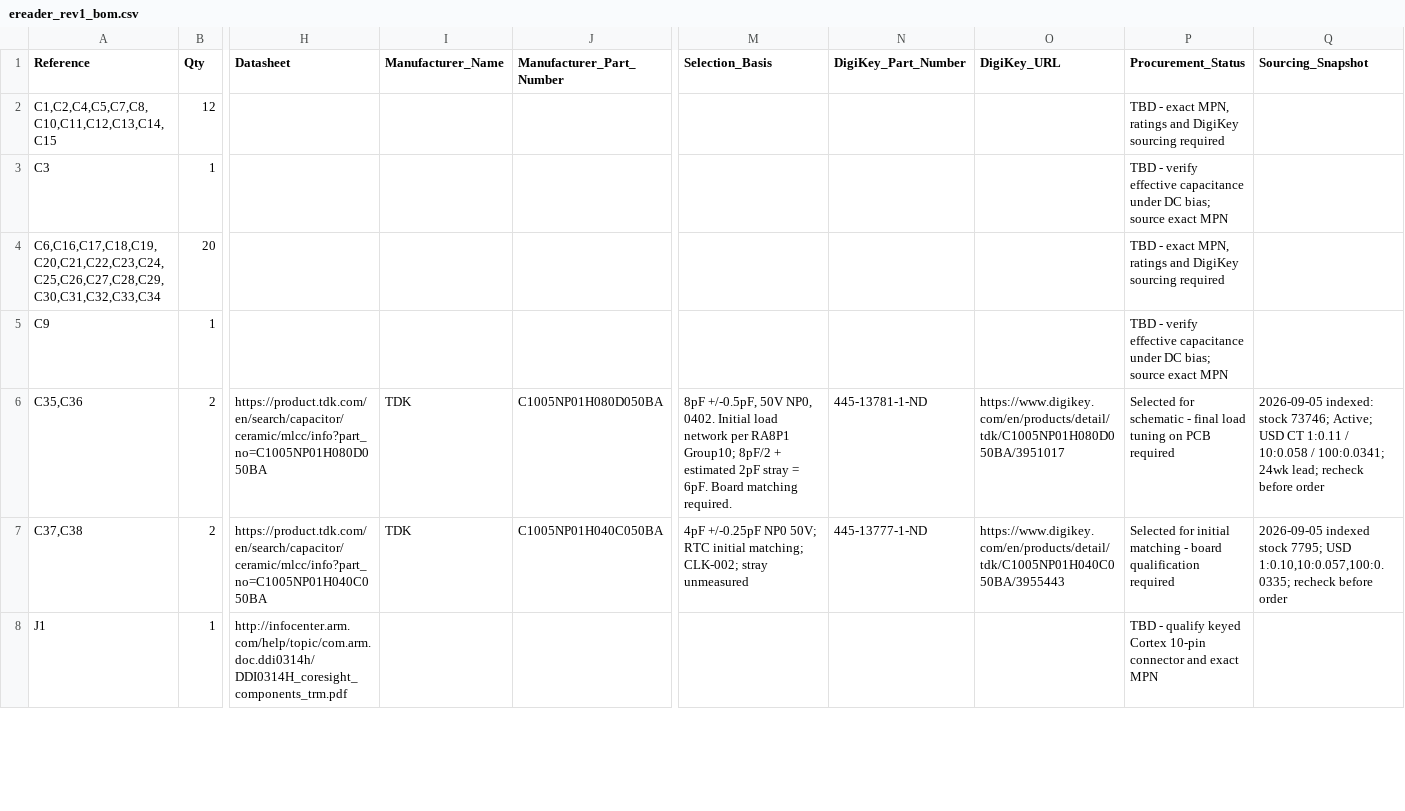
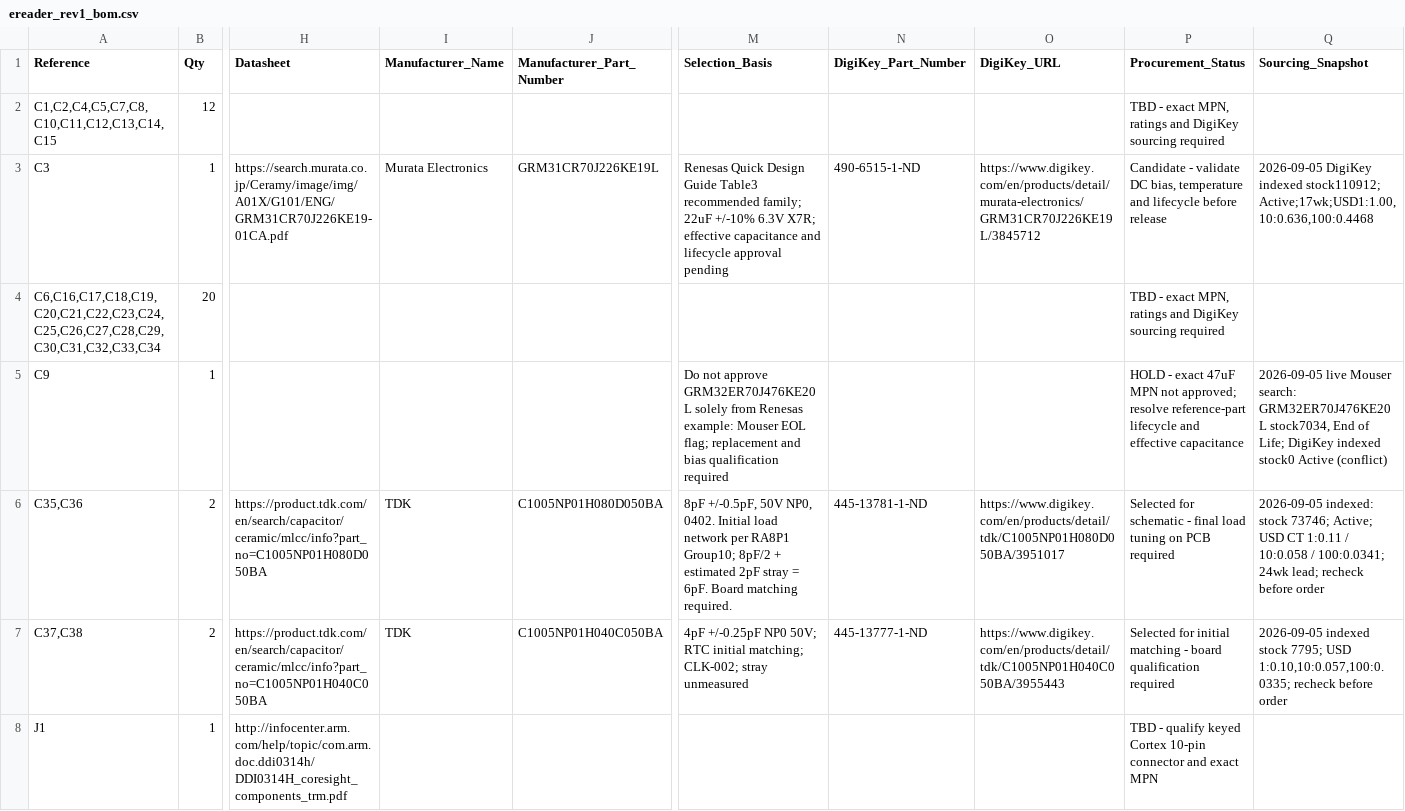
Before and after one commit to bsikar/ra8-firmware, a CSV file: ra8p1_kicad/exports/ereader_rev1_bom.csv, drawn as a sheet; only a part is shown, gaps mark what is left out; the diff names each change by its address in the sheet, - before the commit and + after, or states it on an @@ line.

Commit message:
docs(hardware): qualify bulk-capacitor sourcing status

```diff
--- a/ra8p1_kicad/exports/ereader_rev1_bom.csv
+++ b/ra8p1_kicad/exports/ereader_rev1_bom.csv
-H3 (Datasheet): (empty)
+H3 (Datasheet): https://search.murata.co.jp/Ceramy/image/img/A01X/G101/ENG/GRM31CR70J226KE19-01CA.pdf
-I3 (Manufacturer_Name): (empty)
+I3 (Manufacturer_Name): Murata Electronics
-J3 (Manufacturer_Part_Number): (empty)
+J3 (Manufacturer_Part_Number): GRM31CR70J226KE19L
-M3 (Selection_Basis): (empty)
+M3 (Selection_Basis): Renesas Quick Design Guide Table3 recommended family; 22uF +/-10% 6.3V X7R; effective capacitance and lifecycle approval pending
-N3 (DigiKey_Part_Number): (empty)
+N3 (DigiKey_Part_Number): 490-6515-1-ND
-O3 (DigiKey_URL): (empty)
+O3 (DigiKey_URL): https://www.digikey.com/en/products/detail/murata-electronics/GRM31CR70J226KE19L/3845712
-P3 (Procurement_Status): TBD - verify effective capacitance under DC bias; source exact MPN
+P3 (Procurement_Status): Candidate - validate DC bias, temperature and lifecycle before release
-Q3 (Sourcing_Snapshot): (empty)
+Q3 (Sourcing_Snapshot): 2026-09-05 DigiKey indexed stock110912; Active;17wk;USD1:1.00,10:0.636,100:0.4468
-M5 (Selection_Basis): (empty)
+M5 (Selection_Basis): Do not approve GRM32ER70J476KE20L solely from Renesas example: Mouser EOL flag; replacement and bias qualification required
-P5 (Procurement_Status): TBD - verify effective capacitance under DC bias; source exact MPN
+P5 (Procurement_Status): HOLD - exact 47uF MPN not approved; resolve reference-part lifecycle and effective capacitance
-Q5 (Sourcing_Snapshot): (empty)
+Q5 (Sourcing_Snapshot): 2026-09-05 live Mouser search: GRM32ER70J476KE20L stock7034, End of Life; DigiKey indexed stock0 Active (conflict)
```
Also changed, not shown: 3 other files.
